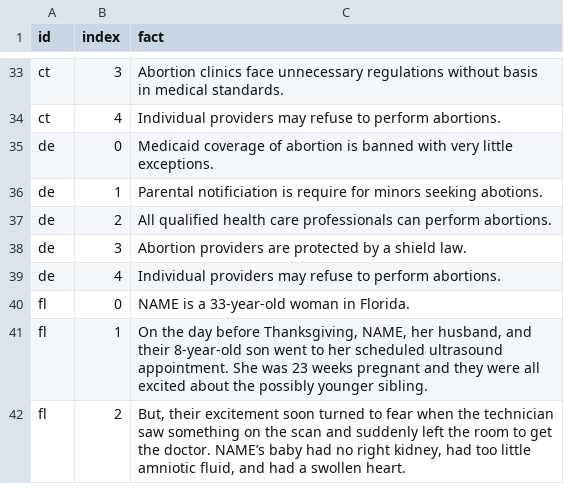
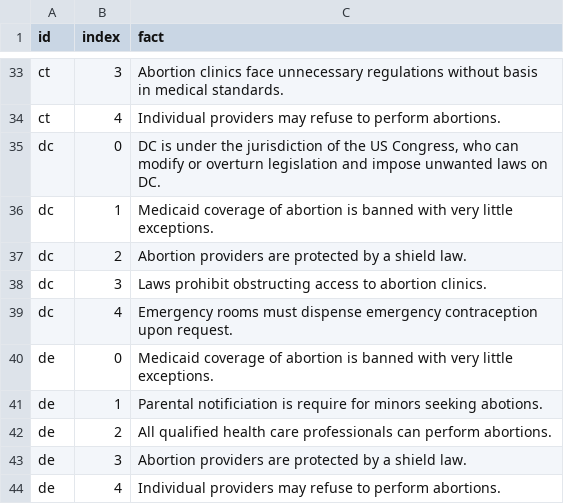
Before and after one commit to the-pudding/mazes, a CSV file: src/data/facts.csv, drawn as a sheet; only a part is shown, gaps mark what is left out; the shorter side is filled out with more unchanged rows.

```diff
--- a/src/data/facts.csv
+++ b/src/data/facts.csv
@@ -34,2 +34,7 @@ ct,3,Abortion clinics face unnecessary regulations without basis in medical stan
 ct,4,Individual providers may refuse to perform abortions.
+dc,0,"DC is under the jurisdiction of the US Congress, who can modify or overturn legislation and impose unwanted laws on DC."
+dc,1,Medicaid coverage of abortion is banned with very little exceptions.
+dc,2,Abortion providers are protected by a shield law.
+dc,3,Laws prohibit obstructing access to abortion clinics.
+dc,4,Emergency rooms must dispense emergency contraception upon request.
 de,0,Medicaid coverage of abortion is banned with very little exceptions.
```
Also changed, not shown: src/data/sources.csv, src/data/states.csv, 4 other files.
